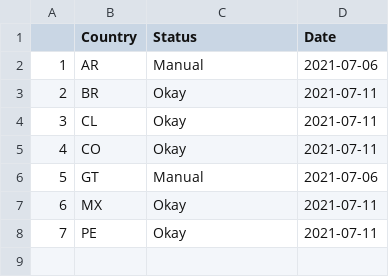
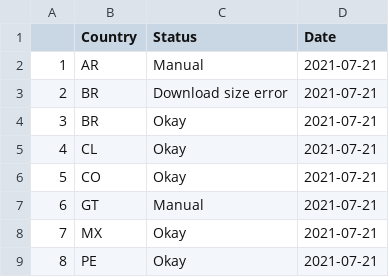
Before and after one commit to Drexel-UHC/salurbal_covid_dashboard, a CSV file: Clean/status_log.csv, drawn as a sheet; addresses are those after the commit; the diff names each change by its address in the sheet, - before the commit and + after, or states it on an @@ line.

```diff
--- a/Clean/status_log.csv
+++ b/Clean/status_log.csv
-D2 (Date): 2021-07-06
+D2 (Date): 2021-07-21
+row 3: 2 | BR | Download size error | 2021-07-21
@@ column A renumbered from row 4 down @@
-D4:D6 (Date): 2021-07-11
+D4:D6 (Date): 2021-07-21
-D7 (Date): 2021-07-06
+D7 (Date): 2021-07-21
-D8:D9 (Date): 2021-07-11
+D8:D9 (Date): 2021-07-21
```
Also changed, not shown: Outputs/SALURBAL_COVID19_cumulative_cases_death.csv, Outputs/SALURBAL_COVID19_cumulative_tests_positivity.csv, 8 other files.
